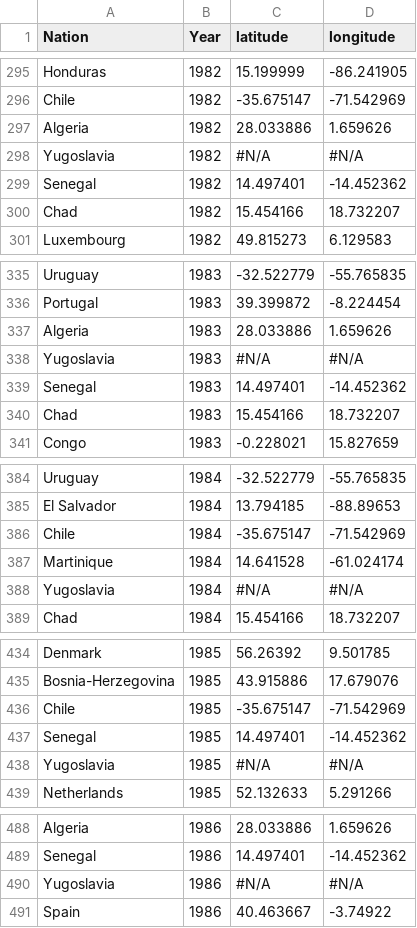
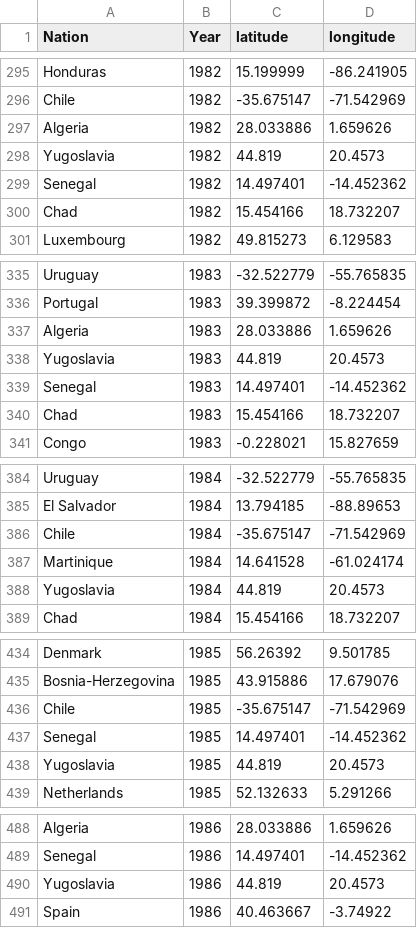
Before and after one commit to JennyHu1990/RP_Football, a CSV file: 04Website/data/animations.csv, drawn as a sheet; only a part is shown, gaps mark what is left out; the diff covers the shown part only.

```diff
--- a/04Website/data/animations.csv
+++ b/04Website/data/animations.csv
@@ -297,3 +297,3 @@ Chile,1982,-35.675147,-71.542969
 Algeria,1982,28.033886,1.659626
-Yugoslavia,1982,#N/A,#N/A
+Yugoslavia,1982,44.819,20.4573
 Senegal,1982,14.497401,-14.452362
@@ -337,3 +337,3 @@ Portugal,1983,39.399872,-8.224454
 Algeria,1983,28.033886,1.659626
-Yugoslavia,1983,#N/A,#N/A
+Yugoslavia,1983,44.819,20.4573
 Senegal,1983,14.497401,-14.452362
@@ -387,3 +387,3 @@ Chile,1984,-35.675147,-71.542969
 Martinique,1984,14.641528,-61.024174
-Yugoslavia,1984,#N/A,#N/A
+Yugoslavia,1984,44.819,20.4573
 Chad,1984,15.454166,18.732207
@@ -437,3 +437,3 @@ Chile,1985,-35.675147,-71.542969
 Senegal,1985,14.497401,-14.452362
-Yugoslavia,1985,#N/A,#N/A
+Yugoslavia,1985,44.819,20.4573
 Netherlands,1985,52.132633,5.291266
@@ -489,3 +489,3 @@ Algeria,1986,28.033886,1.659626
 Senegal,1986,14.497401,-14.452362
-Yugoslavia,1986,#N/A,#N/A
+Yugoslavia,1986,44.819,20.4573
 Spain,1986,40.463667,-3.74922
```
Also changed, not shown: 42 edited cells elsewhere in this file, 10 other files.
